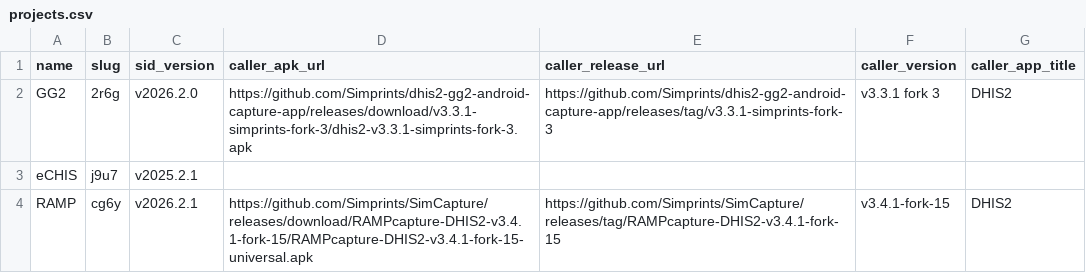
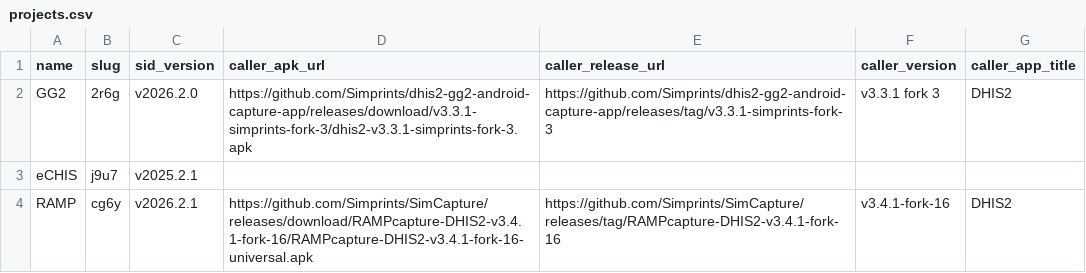
Before and after one commit to Simprints/Android-Simprints-ID, a CSV file: projects.csv, drawn as a sheet.

Commit message:
Update RAMP release URL and version in projects.csv

```diff
--- a/projects.csv
+++ b/projects.csv
@@ -3,2 +3,2 @@ GG2,2r6g,v2026.2.0,https://github.com/Simprints/dhis2-gg2-android-capture-app/re
 eCHIS,j9u7,v2025.2.1,,,,
-RAMP,cg6y,v2026.2.1,https://github.com/Simprints/SimCapture/releases/download/RAMPcapture-DHIS2-v3.4.1-fork-15/RAMPcapture-DHIS2-v3.4.1-fork-15-universal.apk,https://github.com/Simprints/SimCapture/releases/tag/RAMPcapture-DHIS2-v3.4.1-fork-15,v3.4.1-fork-15,DHIS2
+RAMP,cg6y,v2026.2.1,https://github.com/Simprints/SimCapture/releases/download/RAMPcapture-DHIS2-v3.4.1-fork-16/RAMPcapture-DHIS2-v3.4.1-fork-16-universal.apk,https://github.com/Simprints/SimCapture/releases/tag/RAMPcapture-DHIS2-v3.4.1-fork-16,v3.4.1-fork-16,DHIS2
```
